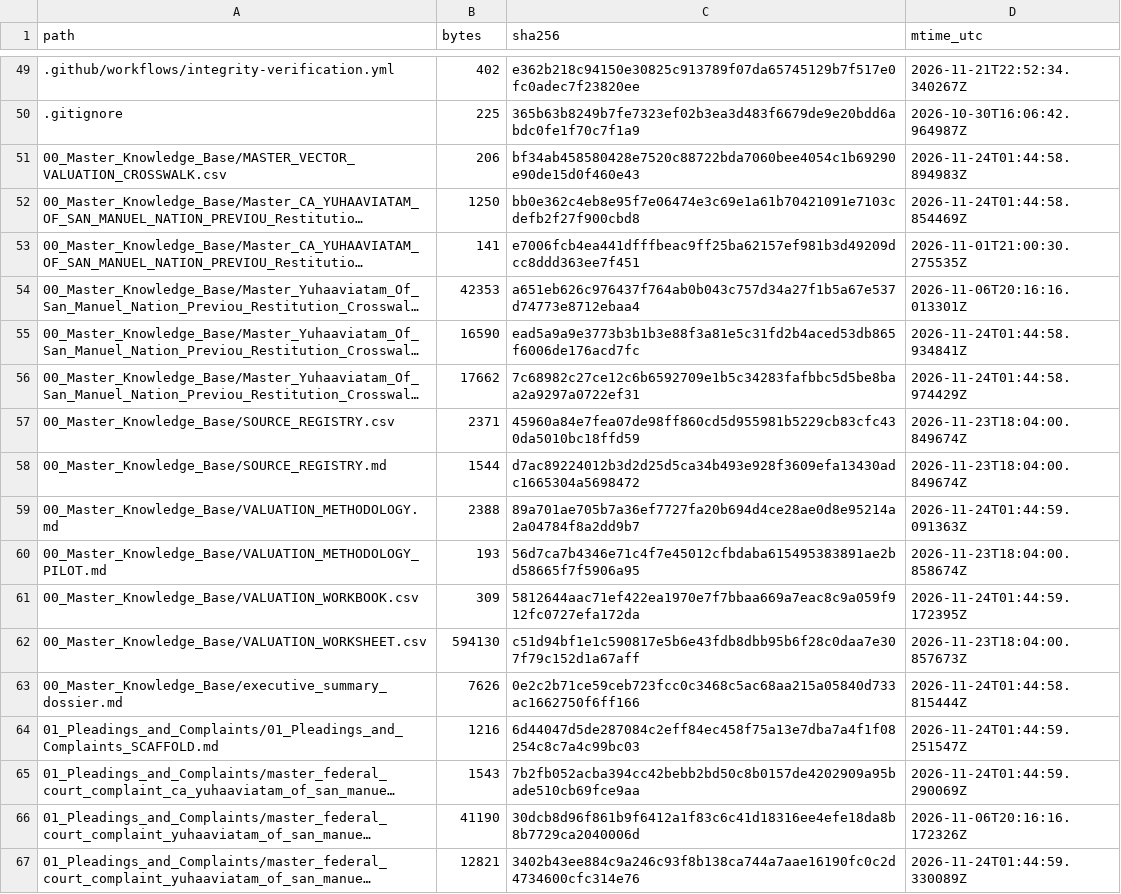
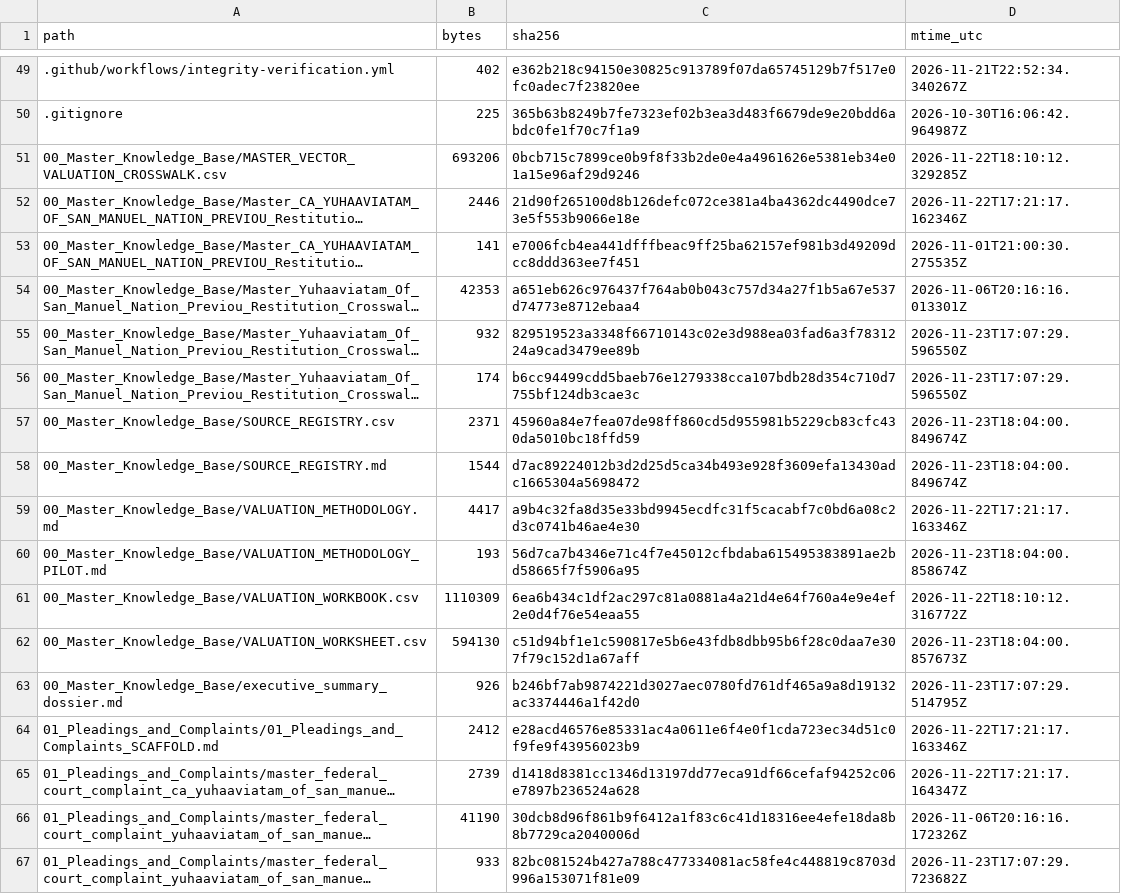
Before and after one commit to GlobalRestitutionAlliance/turtle-island-us-ca-yuhaaviatam-of-san-manuel-nation-previou-master-litigation, a CSV file: 99_Archives_and_Manifests/MANIFEST_SHA256.csv, drawn as a sheet; only a part is shown, gaps mark what is left out; long unchanged cells end in …; the diff covers the shown part only; the diff names each change by its address in the sheet, - before the commit and + after, or states it on an @@ line.

```diff
--- a/99_Archives_and_Manifests/MANIFEST_SHA256.csv
+++ b/99_Archives_and_Manifests/MANIFEST_SHA256.csv
-B51 (bytes): 206
+B51 (bytes): 693206
-C51 (sha256): bf34ab458580428e7520c88722bda7060bee4054c1b69290e90de15d0f460e43
+C51 (sha256): 0bcb715c7899ce0b9f8f33b2de0e4a4961626e5381eb34e01a15e96af29d9246
-D51 (mtime_utc): 2026-11-24T01:44:58.894983Z
+D51 (mtime_utc): 2026-11-22T18:10:12.329285Z
-B52 (bytes): 1250
+B52 (bytes): 2446
-C52 (sha256): bb0e362c4eb8e95f7e06474e3c69e1a61b70421091e7103cdefb2f27f900cbd8
+C52 (sha256): 21d90f265100d8b126defc072ce381a4ba4362dc4490dce73e5f553b9066e18e
-D52 (mtime_utc): 2026-11-24T01:44:58.854469Z
+D52 (mtime_utc): 2026-11-22T17:21:17.162346Z
-B55 (bytes): 16590
+B55 (bytes): 932
-C55 (sha256): ead5a9a9e3773b3b1b3e88f3a81e5c31fd2b4aced53db865f6006de176acd7fc
+C55 (sha256): 829519523a3348f66710143c02e3d988ea03fad6a3f7831224a9cad3479ee89b
-D55 (mtime_utc): 2026-11-24T01:44:58.934841Z
+D55 (mtime_utc): 2026-11-23T17:07:29.596550Z
-B56 (bytes): 17662
+B56 (bytes): 174
-C56 (sha256): 7c68982c27ce12c6b6592709e1b5c34283fafbbc5d5be8baa2a9297a0722ef31
+C56 (sha256): b6cc94499cdd5baeb76e1279338cca107bdb28d354c710d7755bf124db3cae3c
-D56 (mtime_utc): 2026-11-24T01:44:58.974429Z
+D56 (mtime_utc): 2026-11-23T17:07:29.596550Z
-B59 (bytes): 2388
+B59 (bytes): 4417
-C59 (sha256): 89a701ae705b7a36ef7727fa20b694d4ce28ae0d8e95214a2a04784f8a2dd9b7
+C59 (sha256): a9b4c32fa8d35e33bd9945ecdfc31f5cacabf7c0bd6a08c2d3c0741b46ae4e30
-D59 (mtime_utc): 2026-11-24T01:44:59.091363Z
+D59 (mtime_utc): 2026-11-22T17:21:17.163346Z
-B61 (bytes): 309
+B61 (bytes): 1110309
-C61 (sha256): 5812644aac71ef422ea1970e7f7bbaa669a7eac8c9a059f912fc0727efa172da
+C61 (sha256): 6ea6b434c1df2ac297c81a0881a4a21d4e64f760a4e9e4ef2e0d4f76e54eaa55
-D61 (mtime_utc): 2026-11-24T01:44:59.172395Z
+D61 (mtime_utc): 2026-11-22T18:10:12.316772Z
-B63 (bytes): 7626
+B63 (bytes): 926
-C63 (sha256): 0e2c2b71ce59ceb723fcc0c3468c5ac68aa215a05840d733ac1662750f6ff166
+C63 (sha256): b246bf7ab9874221d3027aec0780fd761df465a9a8d19132ac3374446a1f42d0
-D63 (mtime_utc): 2026-11-24T01:44:58.815444Z
+D63 (mtime_utc): 2026-11-23T17:07:29.514795Z
-B64 (bytes): 1216
+B64 (bytes): 2412
-C64 (sha256): 6d44047d5de287084c2eff84ec458f75a13e7dba7a4f1f08254c8c7a4c99bc03
+C64 (sha256): e28acd46576e85331ac4a0611e6f4e0f1cda723ec34d51c0f9fe9f43956023b9
-D64 (mtime_utc): 2026-11-24T01:44:59.251547Z
+D64 (mtime_utc): 2026-11-22T17:21:17.163346Z
-B65 (bytes): 1543
+B65 (bytes): 2739
-C65 (sha256): 7b2fb052acba394cc42bebb2bd50c8b0157de4202909a95bade510cb69fce9aa
+C65 (sha256): d1418d8381cc1346d13197dd77eca91df66cefaf94252c06e7897b236524a628
-D65 (mtime_utc): 2026-11-24T01:44:59.290069Z
+D65 (mtime_utc): 2026-11-22T17:21:17.164347Z
-B67 (bytes): 12821
+B67 (bytes): 933
-C67 (sha256): 3402b43ee884c9a246c93f8b138ca744a7aae16190fc0c2d4734600cfc314e76
+C67 (sha256): 82bc081524b427a788c477334081ac58fe4c448819c8703d996a153071f81e09
-D67 (mtime_utc): 2026-11-24T01:44:59.330089Z
+D67 (mtime_utc): 2026-11-23T17:07:29.723682Z
```
Also changed, not shown: 80 edited cells elsewhere in this file, 37 other files.
